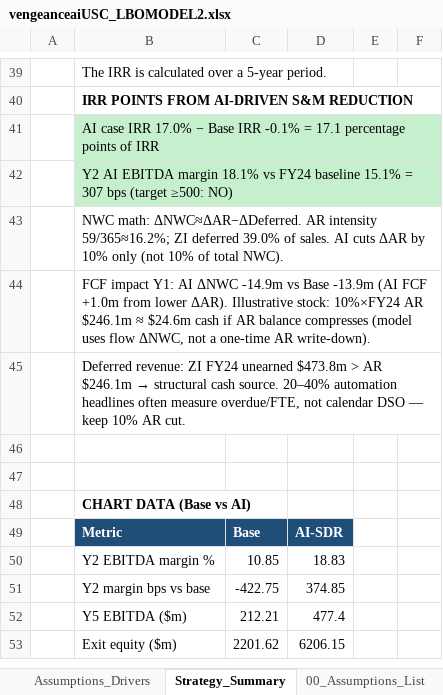
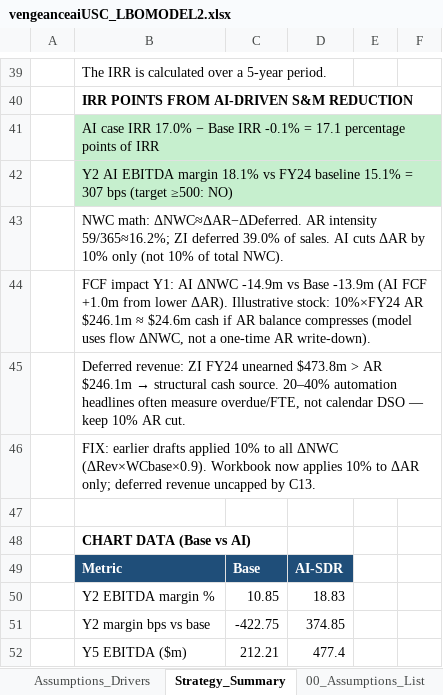
Before and after one commit to vengeanceaiUSC/Rainmaker, an Excel workbook: LBO/output/vengeanceaiUSC_LBOMODEL2.xlsx, sheet Strategy_Summary, drawn as a sheet; only a part is shown, gaps mark what is left out; the shorter side is filled out with more unchanged rows; values as stored, in another font and other column widths than the file's, no borders; charts and pictures not drawn; the diff names each change by its address in the sheet, - before the commit and + after, or states it on an @@ line.

```diff
--- a/LBO/output/vengeanceaiUSC_LBOMODEL2.xlsx (sheet Strategy_Summary)
+++ b/LBO/output/vengeanceaiUSC_LBOMODEL2.xlsx (sheet Strategy_Summary)
-B46: (empty)
+B46: FIX: earlier drafts applied 10% to all ΔNWC (ΔRev×WCbase×0.9). Workbook now applies 10% to ΔAR only; deferred revenue uncapped by C13.
```
Also changed, not shown: sheet 00_Assumptions_List, vengeanceaiUSC_LBOMODEL2.xlsx, 1 other file.
